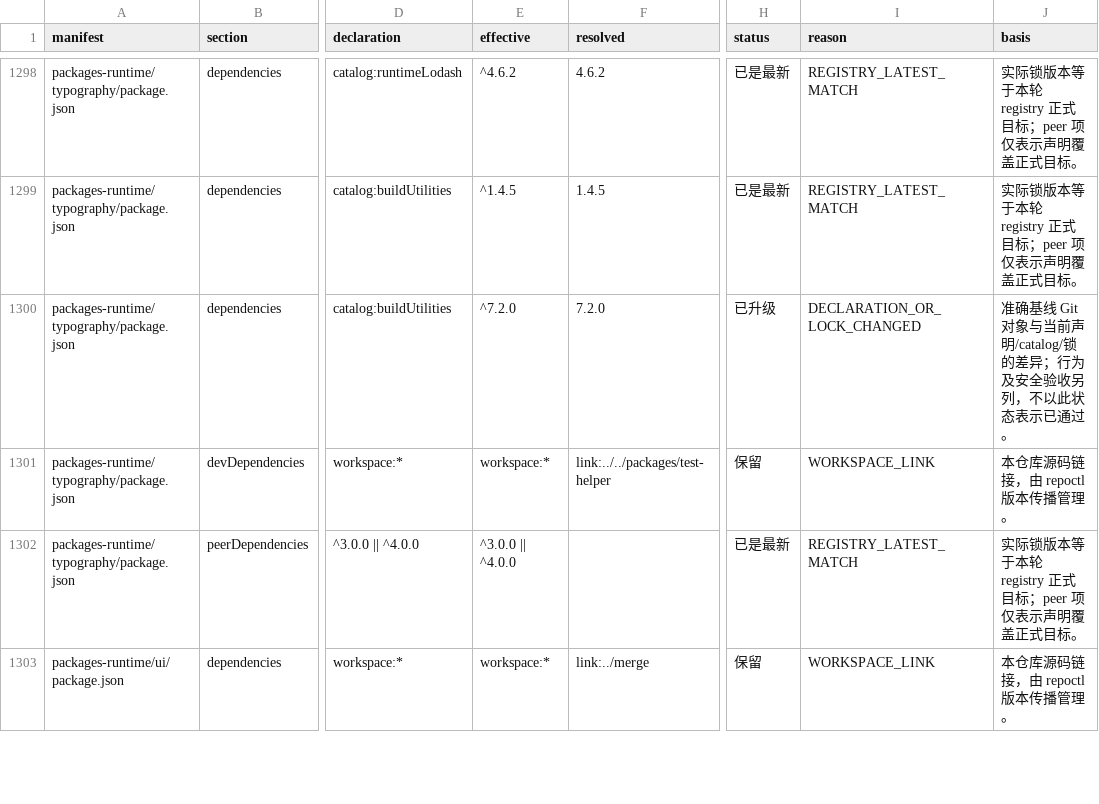
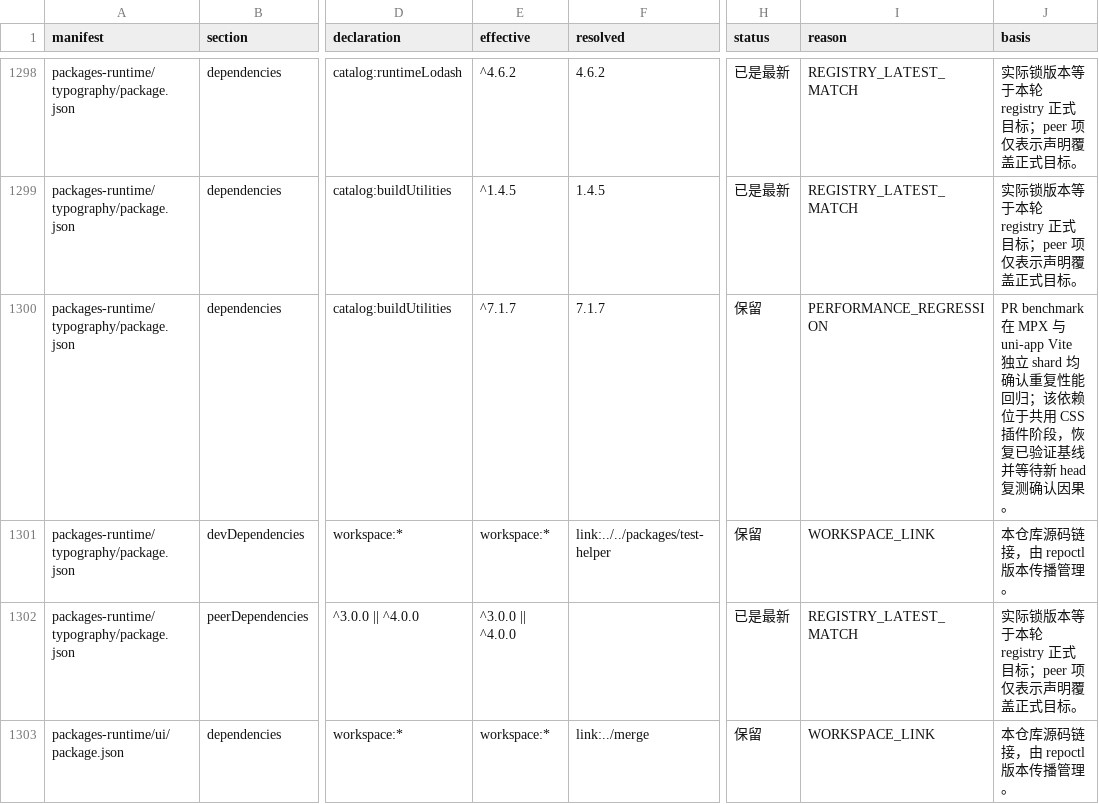
Before and after one commit to weapp-tailwindcss/weapp-tailwindcss, a TSV file: docs/engineering/dependency-refresh-20261110.inventory.tsv, drawn as a sheet; only a part is shown, gaps mark what is left out; the diff covers the shown part only; the diff names each change by its address in the sheet, - before the commit and + after, or states it on an @@ line.

Commit message:
fix(deps): revert selector parser performance regression

```diff
--- a/docs/engineering/dependency-refresh-20261110.inventory.tsv
+++ b/docs/engineering/dependency-refresh-20261110.inventory.tsv
-E1300 (effective): ^7.2.0
+E1300 (effective): ^7.1.7
-F1300 (resolved): 7.2.0
+F1300 (resolved): 7.1.7
-H1300 (status): 已升级
+H1300 (status): 保留
-I1300 (reason): DECLARATION_OR_LOCK_CHANGED
+I1300 (reason): PERFORMANCE_REGRESSION
-J1300 (basis): 准确基线 Git 对象与当前声明/catalog/锁的差异；行为及安全验收另列，不以此状态表示已通过。
+J1300 (basis): PR benchmark 在 MPX 与 uni-app Vite 独立 shard 均确认重复性能回归；该依赖位于共用 CSS 插件阶段，恢复已验证基线并等待新 head 复测确认因果。
```
Also changed, not shown: 15 edited cells elsewhere in this file, 4 other files.
